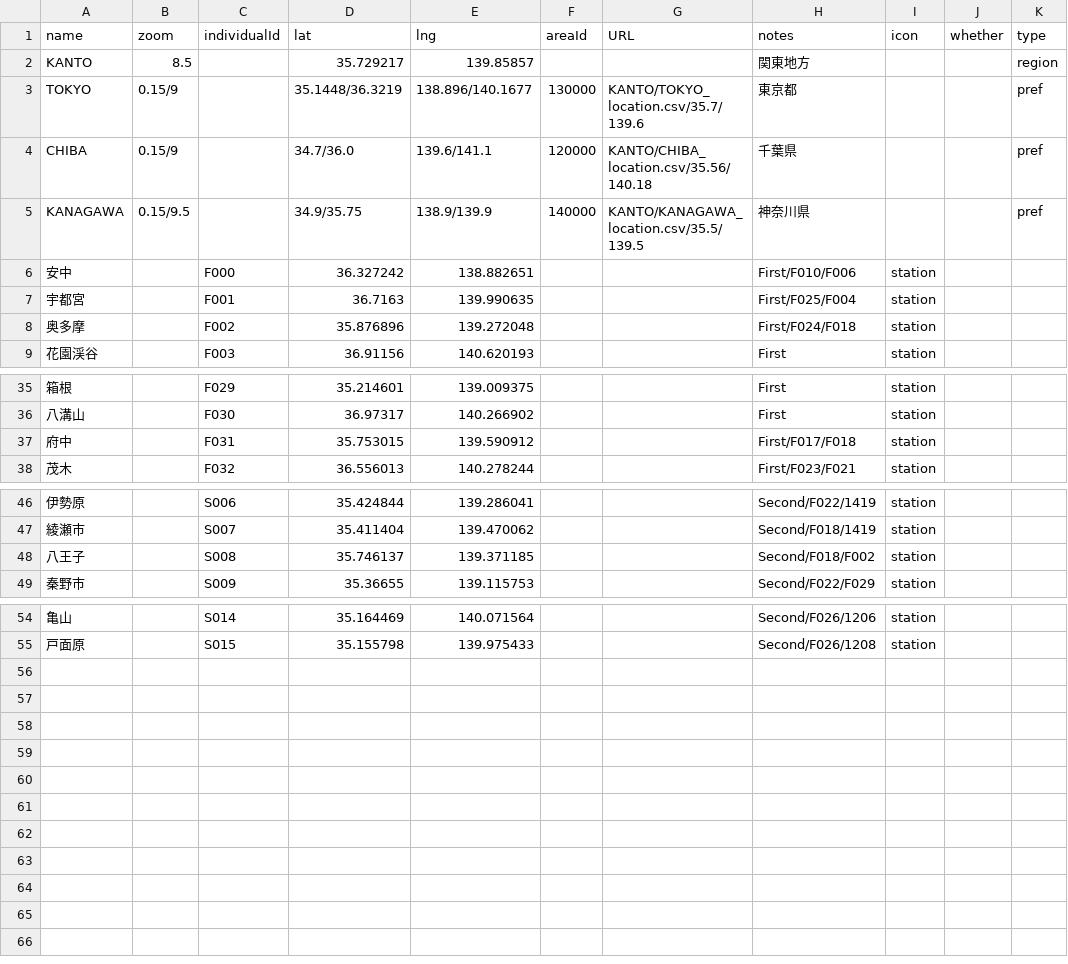
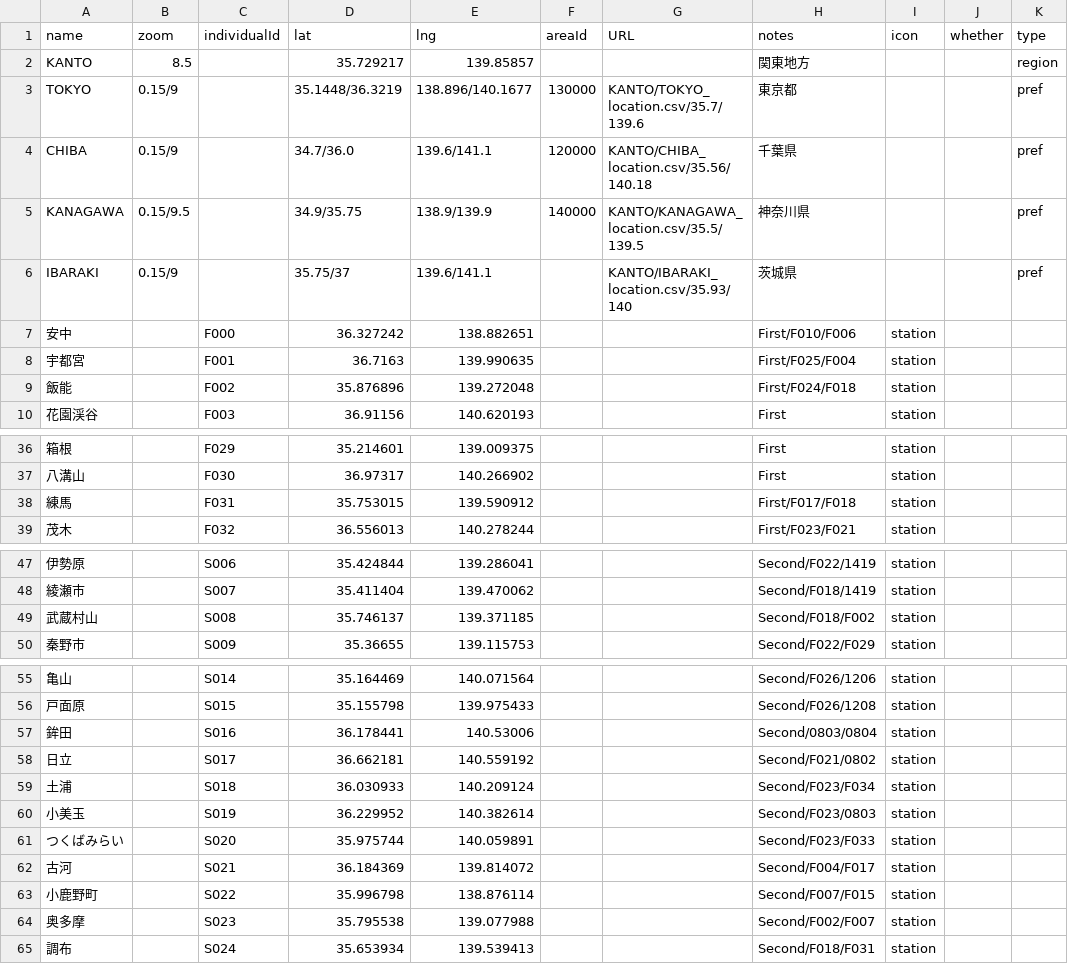
Before and after one commit to 4476barebare/MAP-, a CSV file: KANTO/KANTO_region.csv, drawn as a sheet; only a part is shown, gaps mark what is left out.

Commit message:
Add new regions and stations to KANTO_region.csv

```diff
--- a/KANTO/KANTO_region.csv
+++ b/KANTO/KANTO_region.csv
@@ -5,5 +5,6 @@ CHIBA,0.15/9,,34.7/36.0,139.6/141.1,120000,KANTO/CHIBA_location.csv/35.56/140.18
 KANAGAWA,0.15/9.5,,34.9/35.75,138.9/139.9,140000,KANTO/KANAGAWA_location.csv/35.5/139.5,神奈川県,,,pref
+IBARAKI,0.15/9,,35.75/37,139.6/141.1,,KANTO/IBARAKI_location.csv/35.93/140,茨城県,,,pref
 安中,,F000,36.327242,138.882651,,,First/F010/F006,station,,
 宇都宮,,F001,36.7163,139.990635,,,First/F025/F004,station,,
-奥多摩,,F002,35.876896,139.272048,,,First/F024/F018,station,,
+飯能,,F002,35.876896,139.272048,,,First/F024/F018,station,,
 花園渓谷,,F003,36.91156,140.620193,,,First,station,,
@@ -36,3 +37,3 @@ KANAGAWA,0.15/9.5,,34.9/35.75,138.9/139.9,140000,KANTO/KANAGAWA_location.csv/35.
 八溝山,,F030,36.97317,140.266902,,,First,station,,
-府中,,F031,35.753015,139.590912,,,First/F017/F018,station,,
+練馬,,F031,35.753015,139.590912,,,First/F017/F018,station,,
 茂木,,F032,36.556013,140.278244,,,First/F023/F021,station,,
@@ -47,3 +48,3 @@ KANAGAWA,0.15/9.5,,34.9/35.75,138.9/139.9,140000,KANTO/KANAGAWA_location.csv/35.
 綾瀬市,,S007,35.411404,139.470062,,,Second/F018/1419,station,,
-八王子,,S008,35.746137,139.371185,,,Second/F018/F002,station,,
+武蔵村山,,S008,35.746137,139.371185,,,Second/F018/F002,station,,
 秦野市,,S009,35.36655,139.115753,,,Second/F022/F029,station,,
@@ -55 +56,10 @@ KANAGAWA,0.15/9.5,,34.9/35.75,138.9/139.9,140000,KANTO/KANAGAWA_location.csv/35.
 戸面原,,S015,35.155798,139.975433,,,Second/F026/1208,station,,
+鉾田,,S016,36.178441,140.53006,,,Second/0803/0804,station,,
+日立,,S017,36.662181,140.559192,,,Second/F021/0802,station,,
+土浦,,S018,36.030933,140.209124,,,Second/F023/F034,station,,
+小美玉,,S019,36.229952,140.382614,,,Second/F023/0803,station,,
+つくばみらい,,S020,35.975744,140.059891,,,Second/F023/F033,station,,
+古河,,S021,36.184369,139.814072,,,Second/F004/F017,station,,
+小鹿野町,,S022,35.996798,138.876114,,,Second/F007/F015,station,,
+奥多摩,,S023,35.795538,139.077988,,,Second/F002/F007,station,,
+調布,,S024,35.653934,139.539413,,,Second/F018/F031,station,,
```
